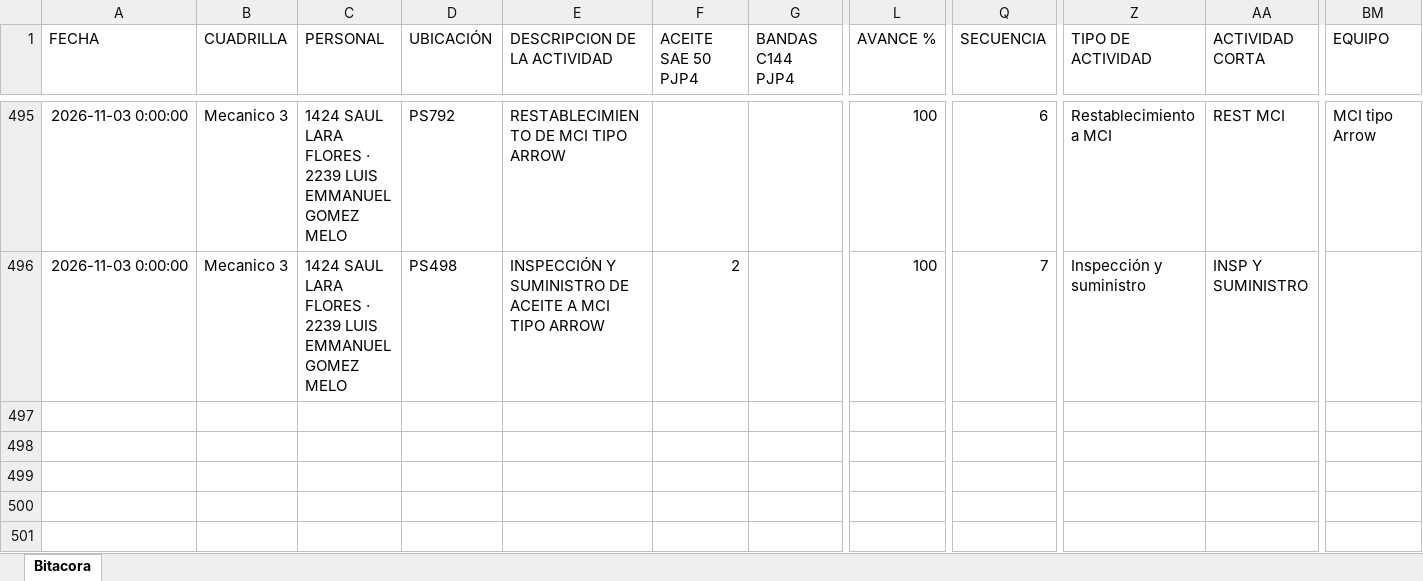
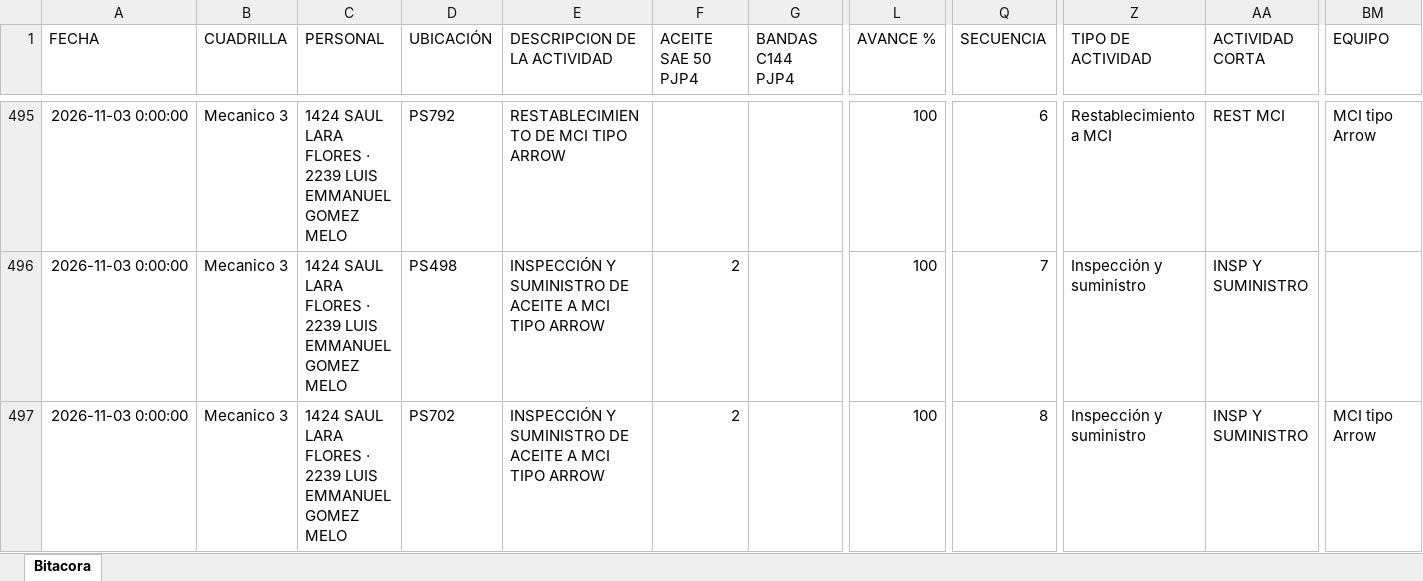
Before and after one commit to Hectorisaac-cloud/soledad-app, an Excel workbook: database/bitacora_operativa_soledad.xlsx, sheet Bitacora, drawn as a sheet; only a part is shown, gaps mark what is left out; values as stored, in another font and other column widths than the file's, no borders; rows hold the shown columns only; the diff names each change by its address in the sheet, - before the commit and + after, or states it on an @@ line.

Commit message:
Respaldo operativo Soledad
Registro de actividad en bitácora. Registros: 496.

```diff
--- a/database/bitacora_operativa_soledad.xlsx (sheet Bitacora)
+++ b/database/bitacora_operativa_soledad.xlsx (sheet Bitacora)
+row 497: 2026-11-03 0:00:00 | Mecanico 3 | 1424 SAUL LARA FLORES · 2239 LUIS EMMANUEL GOMEZ MELO | PS702 | INSPECCIÓN Y SUMINISTRO DE ACEITE A MCI TIPO ARROW | 2 |  | 100 | 8 | Inspección y suministro | INSP Y SUMINISTRO | MCI tipo Arrow
```
Also changed, not shown: 1 other file.
